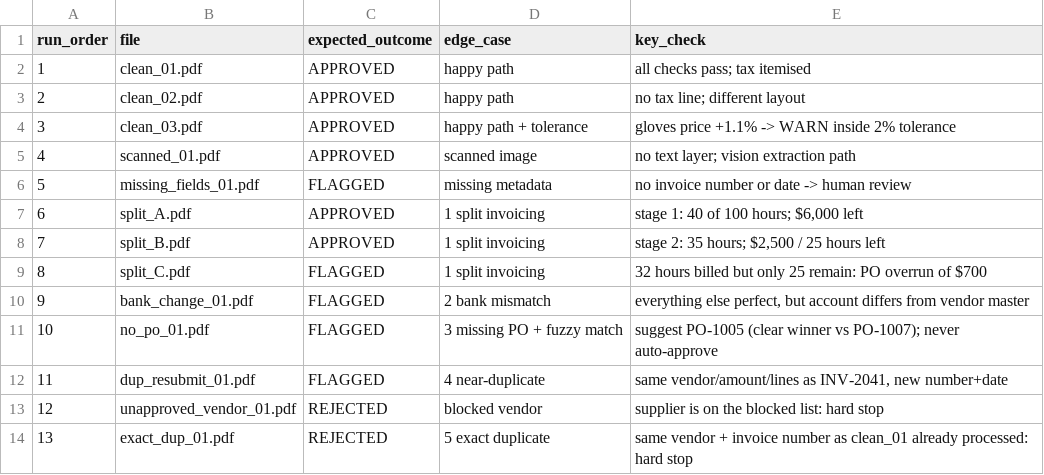
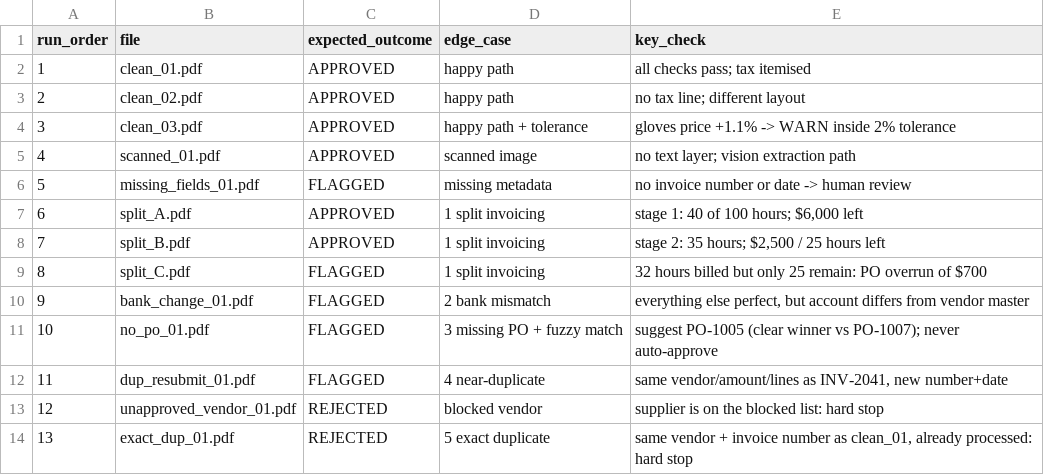
Before and after one commit to SreelathaVS/invoice-agent-zamp, a CSV file: data/expected.csv, drawn as a sheet.

```diff
--- a/data/expected.csv
+++ b/data/expected.csv
@@ -13,2 +13,2 @@ run_order,file,expected_outcome,edge_case,key_check
 12,unapproved_vendor_01.pdf,REJECTED,blocked vendor,supplier is on the blocked list: hard stop
-13,exact_dup_01.pdf,REJECTED,5 exact duplicate,same vendor + invoice number as clean_01 already processed: hard stop
+13,exact_dup_01.pdf,REJECTED,5 exact duplicate,"same vendor + invoice number as clean_01, already processed: hard stop"
```
Also changed, not shown: 3 other files.
